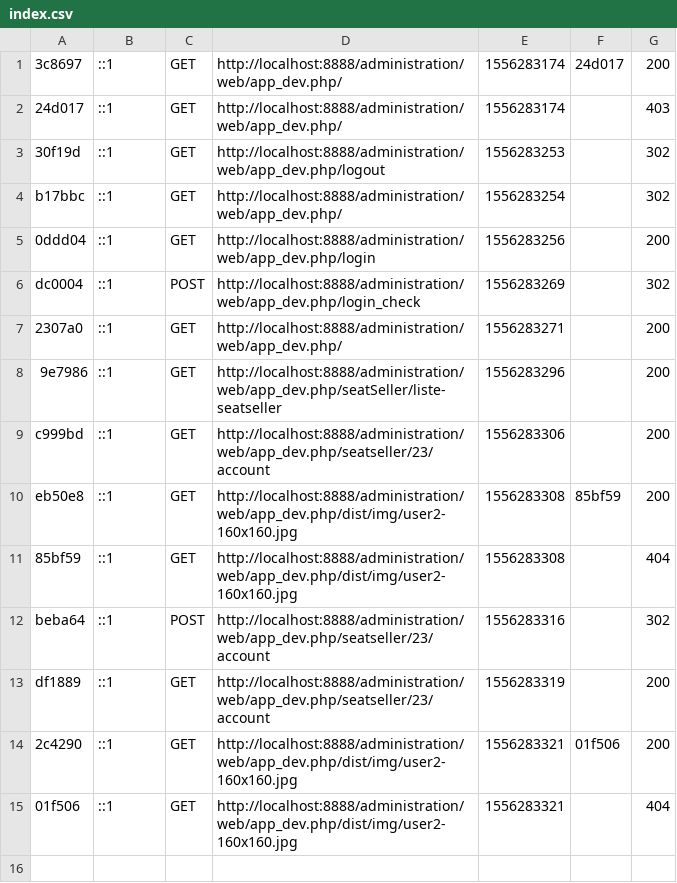
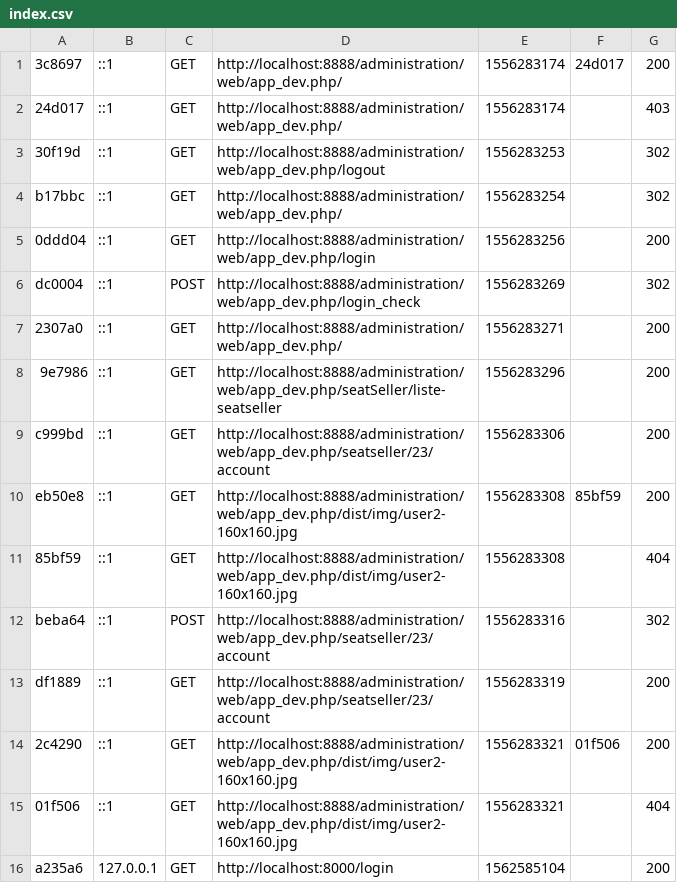
Before and after one commit to sidibea/admin, a CSV file: app/cache/dev/profiler/index.csv, drawn as a sheet; the diff names each change by its address in the sheet, - before the commit and + after, or states it on an @@ line.

```diff
--- a/app/cache/dev/profiler/index.csv
+++ b/app/cache/dev/profiler/index.csv
+row 16: a235a6 | 127.0.0.1 | GET | http://localhost:8000/login | 1562585104 |  | 200
```
Also changed, not shown: 6 other files.
